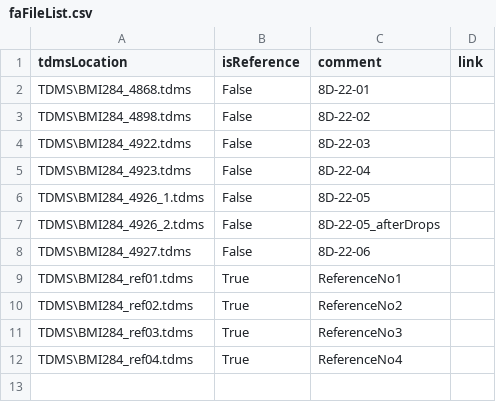
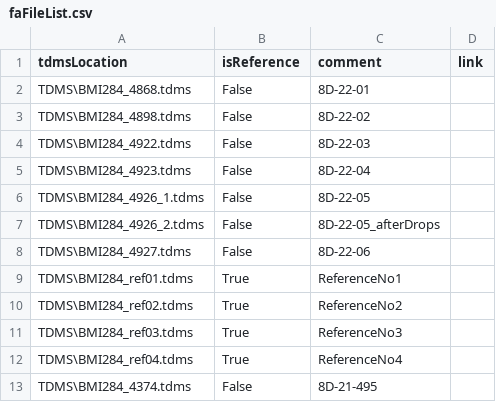
Before and after one commit to Azrishere/FA_Eval, a CSV file: faFileList.csv, drawn as a sheet.

```diff
--- a/faFileList.csv
+++ b/faFileList.csv
@@ -12 +12,2 @@ TDMS\BMI284_ref03.tdms,True,ReferenceNo3,
 TDMS\BMI284_ref04.tdms,True,ReferenceNo4,
+TDMS\BMI284_4374.tdms,False,8D-21-495,
```
Also changed, not shown: BMI284_DB.csv, 1 other file.
